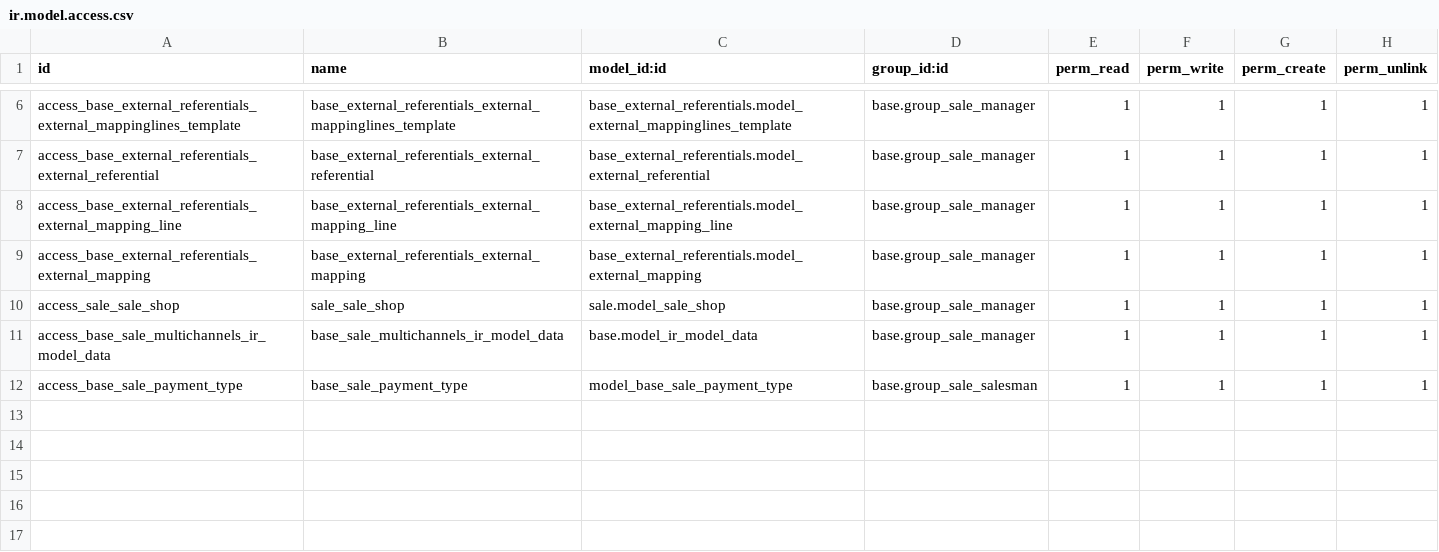
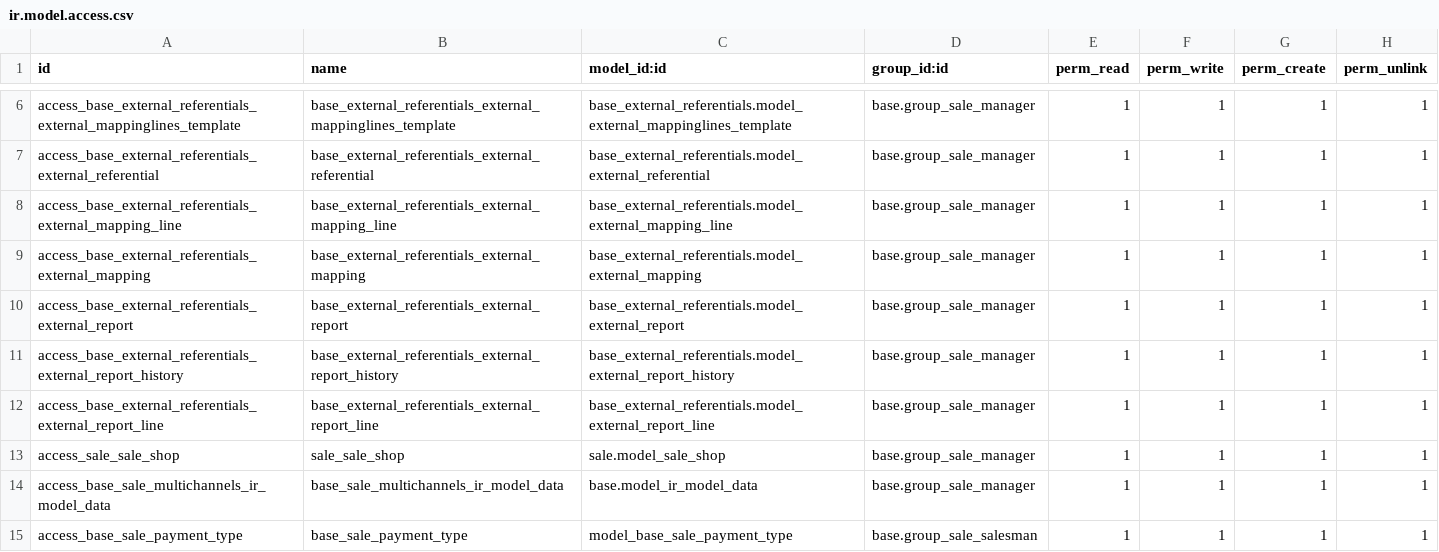
Before and after one commit to akretion/e-commerce, a CSV file: base_sale_multichannels/security/ir.model.access.csv, drawn as a sheet; only a part is shown, gaps mark what is left out.

Commit message:
[FIX] base_sale_multichannels fix missing right for external reporting system

```diff
--- a/base_sale_multichannels/security/ir.model.access.csv
+++ b/base_sale_multichannels/security/ir.model.access.csv
@@ -9,2 +9,5 @@
 "access_base_external_referentials_external_mapping","base_external_referentials_external_mapping","base_external_referentials.model_external_mapping","base.group_sale_manager",1,1,1,1
+"access_base_external_referentials_external_report","base_external_referentials_external_report","base_external_referentials.model_external_report","base.group_sale_manager",1,1,1,1
+"access_base_external_referentials_external_report_history","base_external_referentials_external_report_history","base_external_referentials.model_external_report_history","base.group_sale_manager",1,1,1,1
+"access_base_external_referentials_external_report_line","base_external_referentials_external_report_line","base_external_referentials.model_external_report_line","base.group_sale_manager",1,1,1,1
 "access_sale_sale_shop","sale_sale_shop","sale.model_sale_shop","base.group_sale_manager",1,1,1,1
```
